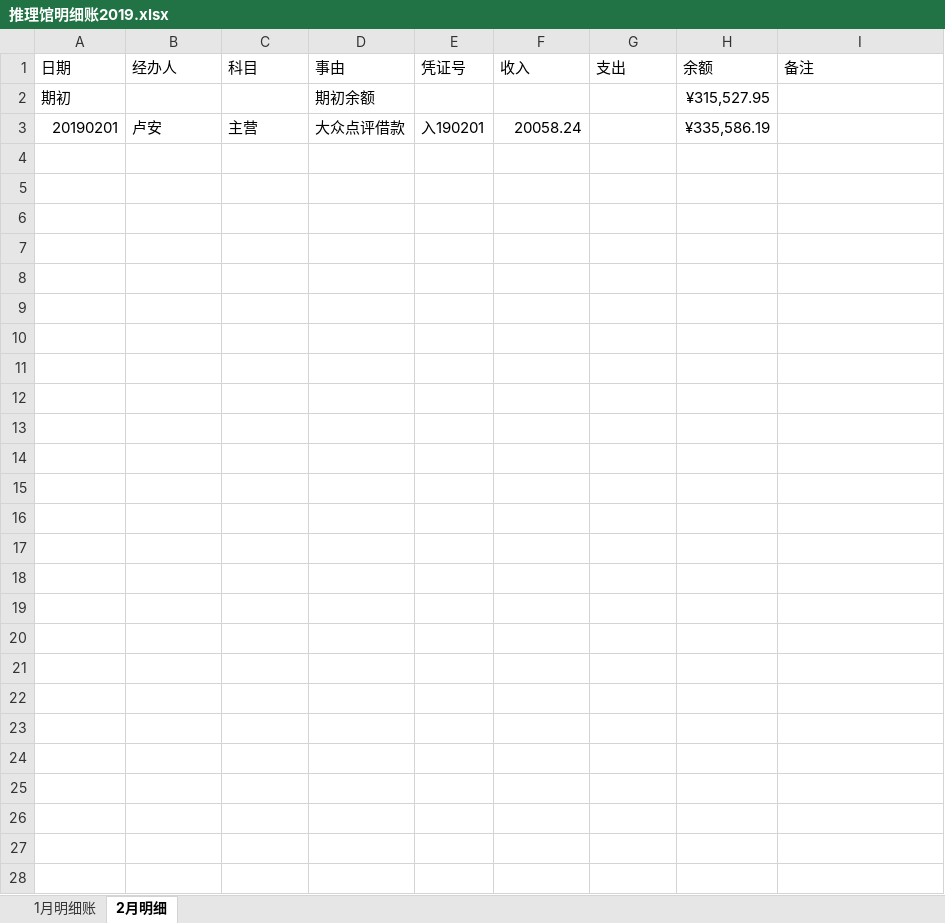
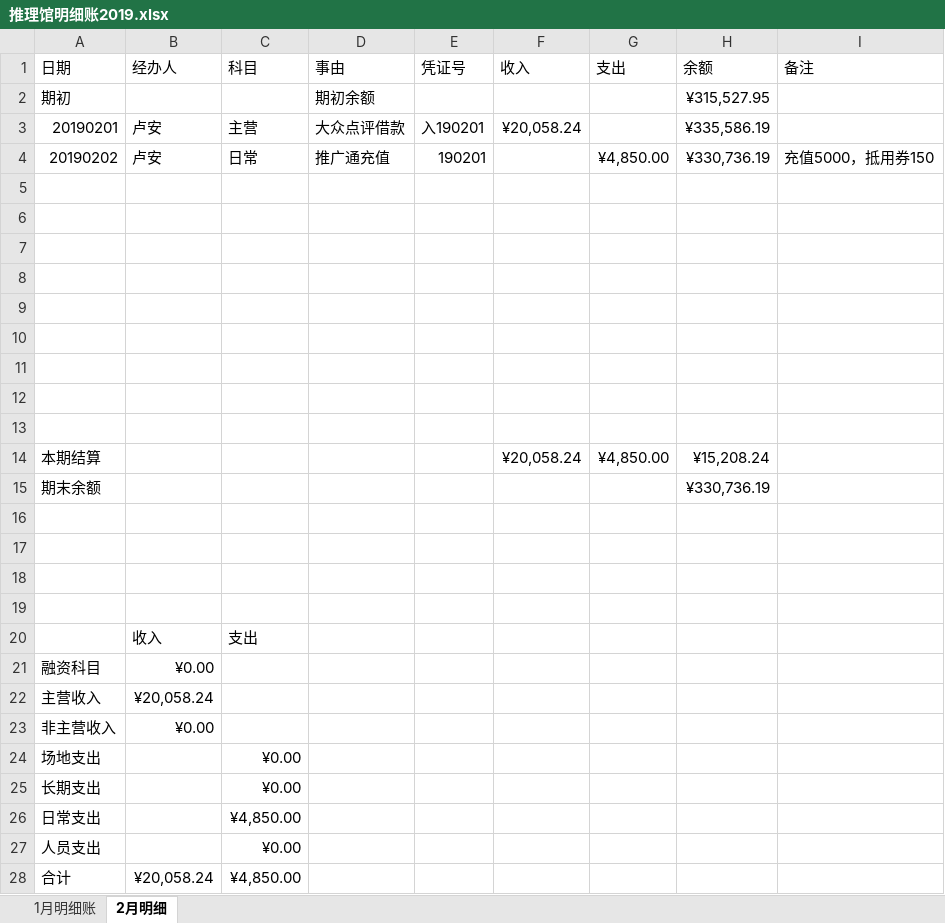
Before and after one commit to laa6202/work_doc, an Excel workbook: 21D项目/03财务资料/01账本/推理馆明细账2019.xlsx, sheet 2月明细, drawn as a sheet; values as stored, in another font and other column widths than the file's, no borders; the diff names each change by its address in the sheet, - before the commit and + after, or states it on an @@ line.

```diff
--- a/21D项目/03财务资料/01账本/推理馆明细账2019.xlsx (sheet 2月明细)
+++ b/21D项目/03财务资料/01账本/推理馆明细账2019.xlsx (sheet 2月明细)
-F3 (收入): 20058.24
+F3 (收入): ¥20,058.24
+row 4: 20190202 | 卢安 | 日常 | 推广通充值 | 190201 |  | ¥4,850.00 | ¥330,736.19 | 充值5000，抵用券150
+row 5: (empty)
+row 6: (empty)
+row 7: (empty)
+row 8: (empty)
+row 9: (empty)
+row 10: (empty)
+row 11: (empty)
+row 12: (empty)
+row 13: (empty)
+row 14: 本期结算 |  |  |  |  | ¥20,058.24 | ¥4,850.00 | ¥15,208.24
+row 15: 期末余额 |  |  |  |  |  |  | ¥330,736.19
+row 16: (empty)
+row 17: (empty)
+row 18: (empty)
+row 19: (empty)
+row 20:  | 收入 | 支出
+row 21: 融资科目 | ¥0.00
+row 22: 主营收入 | ¥20,058.24
+row 23: 非主营收入 | ¥0.00
+row 24: 场地支出 |  | ¥0.00
+row 25: 长期支出 |  | ¥0.00
+row 26: 日常支出 |  | ¥4,850.00
+row 27: 人员支出 |  | ¥0.00
+row 28: 合计 | ¥20,058.24 | ¥4,850.00
```
Also changed, not shown: 2 other files.
